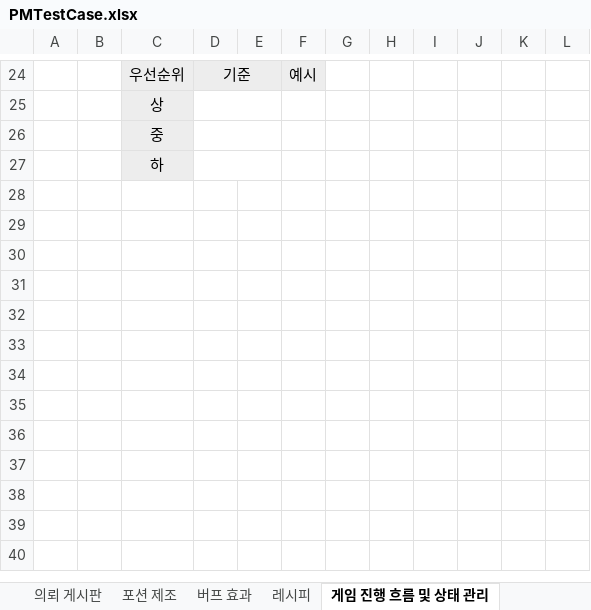
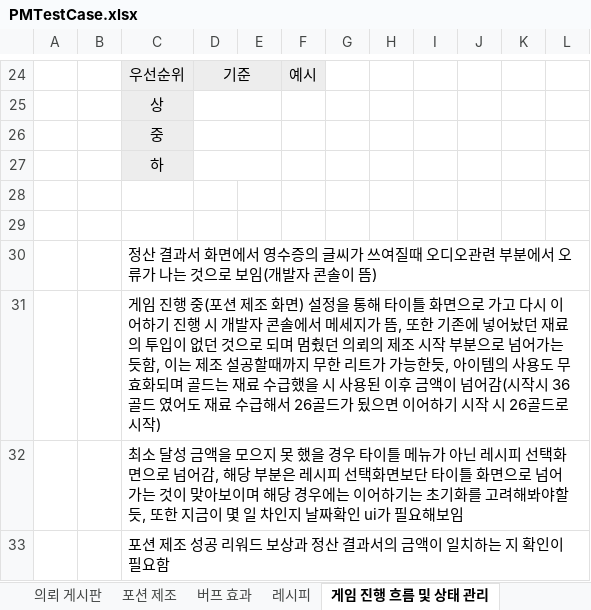
Before and after one commit to gws1017/BlackPotion, an Excel workbook: document/QA/PMTestCase.xlsx, sheet 게임 진행 흐름 및 상태 관리, drawn as a sheet; only a part is shown, gaps mark what is left out; values as stored, in another font and other column widths than the file's, no borders; the diff names each change by its address in the sheet, - before the commit and + after, or states it on an @@ line.

```diff
--- a/document/QA/PMTestCase.xlsx (sheet 게임 진행 흐름 및 상태 관리)
+++ b/document/QA/PMTestCase.xlsx (sheet 게임 진행 흐름 및 상태 관리)
+row 28: (empty)
+row 29: (empty)
+row 30:  |  | 정산 결과서 화면에서 영수증의 글씨가 쓰여질때 오디오관련 부분에서 오류가 나는 것으로 보임(개발자 콘솔이 뜸)
+row 31:  |  | 게임 진행 중(포션 제조 화면) 설정을 통해 타이틀 화면으로 가고 다시 이어하기 진행 시 개발자 콘솔에서 메세지가 뜸, 또한 기존에 넣어놨던 재료의 투입이 없던 것으로 되며 멈췄던 의뢰의 제조 시작 부분으로 넘어가는 듯함, 이는 제조 설공할때까지 무한 리트가 가능한듯, 아이템의 사용도 무효화되며 골드는 재료 수급했을 시 사용된 이후 금액이 넘어감(시작시 36골드 였어도 재료 수급해서 26골드가 됬으면 이어하기 시작 시 26골드로 시작)
+row 32:  |  | 최소 달성 금액을 모으지 못 했을 경우 타이틀 메뉴가 아닌 레시피 선택화면으로 넘어감, 해당 부분은 레시피 선택화면보단 타이틀 화면으로 넘어가는 것이 맞아보이며 해당 경우에는 이어하기는 초기화를 고려해봐야할 듯, 또한 지금이 몇 일 차인지 날짜확인 ui가 필요해보임
+row 33:  |  | 포션 제조 성공 리워드 보상과 정산 결과서의 금액이 일치하는 지 확인이 필요함
```
Also changed, not shown: sheet 타이틀, 메뉴 및 시스템, sheet 포션 제조, sheet 의뢰 게시판, sheet 버프 효과, sheet 레시피, other sheet tabs.
